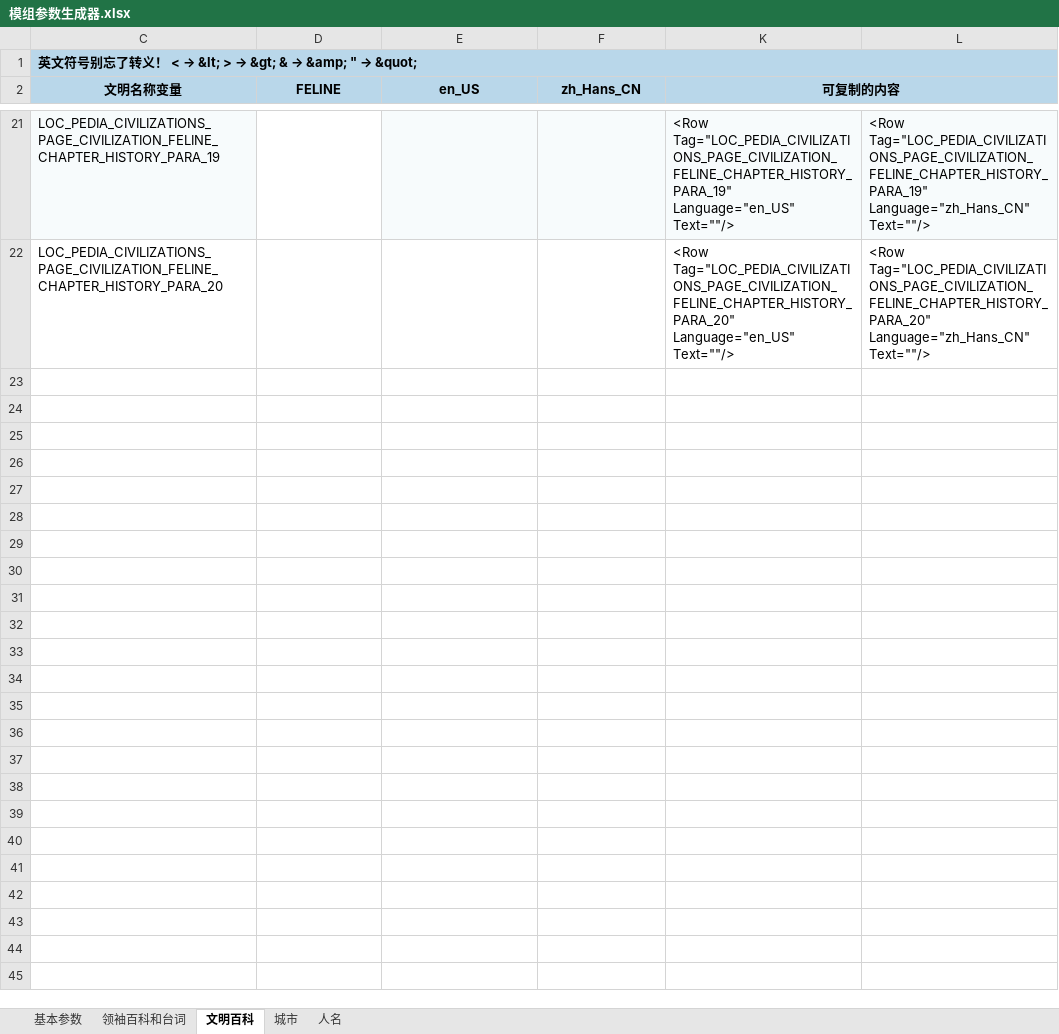
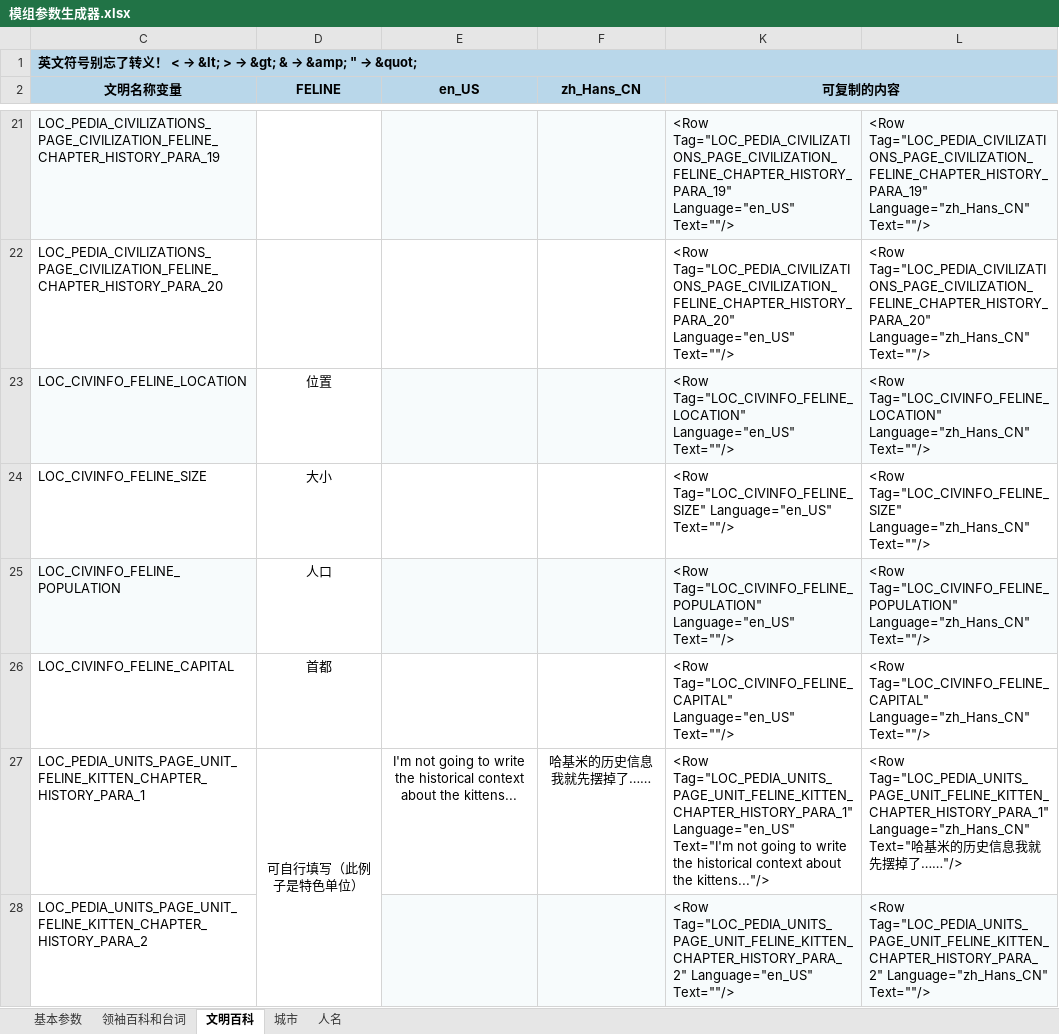
Before and after one commit to dwughjsd/Civ6_Modding_Textbook, an Excel workbook: Assets/模组参数生成器.xlsx, sheet 文明百科, drawn as a sheet; only a part is shown, gaps mark what is left out; values as stored, in another font and other column widths than the file's, no borders; the diff covers the shown part only; the diff names each change by its address in the sheet, - before the commit and + after, or states it on an @@ line.

```diff
--- a/Assets/模组参数生成器.xlsx (sheet 文明百科)
+++ b/Assets/模组参数生成器.xlsx (sheet 文明百科)
+row 23: LOC_CIVINFO_FELINE_LOCATION | 位置 |  |  | <Row Tag="LOC_CIVINFO_FELINE_LOCATION" Language="en_US" Text=""/> | <Row Tag="LOC_CIVINFO_FELINE_LOCATION" Language="zh_Hans_CN" Text=""/>
+row 24: LOC_CIVINFO_FELINE_SIZE | 大小 |  |  | <Row Tag="LOC_CIVINFO_FELINE_SIZE" Language="en_US" Text=""/> | <Row Tag="LOC_CIVINFO_FELINE_SIZE" Language="zh_Hans_CN" Text=""/>
+row 25: LOC_CIVINFO_FELINE_POPULATION | 人口 |  |  | <Row Tag="LOC_CIVINFO_FELINE_POPULATION" Language="en_US" Text=""/> | <Row Tag="LOC_CIVINFO_FELINE_POPULATION" Language="zh_Hans_CN" Text=""/>
+row 26: LOC_CIVINFO_FELINE_CAPITAL | 首都 |  |  | <Row Tag="LOC_CIVINFO_FELINE_CAPITAL" Language="en_US" Text=""/> | <Row Tag="LOC_CIVINFO_FELINE_CAPITAL" Language="zh_Hans_CN" Text=""/>
+row 27: LOC_PEDIA_UNITS_PAGE_UNIT_FELINE_KITTEN_CHAPTER_HISTORY_PARA_1 | 可自行填写（此例子是特色单位） | I'm not going to write the historical context about the kittens... | 哈基米的历史信息我就先摆掉了…… | <Row Tag="LOC_PEDIA_UNITS_PAGE_UNIT_FELINE_KITTEN_CHAPTER_HISTORY_PARA_1" Language="en_US" Text="I'm not going to write the historical context about the kittens..."/> | <Row Tag="LOC_PEDIA_UNITS_PAGE_UNIT_FELINE_KITTEN_CHAPTER_HISTORY_PARA_1" Language="zh_Hans_CN" Text="哈基米的历史信息我就先摆掉了……"/>
+row 28: LOC_PEDIA_UNITS_PAGE_UNIT_FELINE_KITTEN_CHAPTER_HISTORY_PARA_2 |  |  |  | <Row Tag="LOC_PEDIA_UNITS_PAGE_UNIT_FELINE_KITTEN_CHAPTER_HISTORY_PARA_2" Language="en_US" Text=""/> | <Row Tag="LOC_PEDIA_UNITS_PAGE_UNIT_FELINE_KITTEN_CHAPTER_HISTORY_PARA_2" Language="zh_Hans_CN" Text=""/>
```
Also changed, not shown: 18 added rows and 2 edited cells elsewhere in this sheet, sheet 领袖百科和台词, hidden cells, 4 other files.
